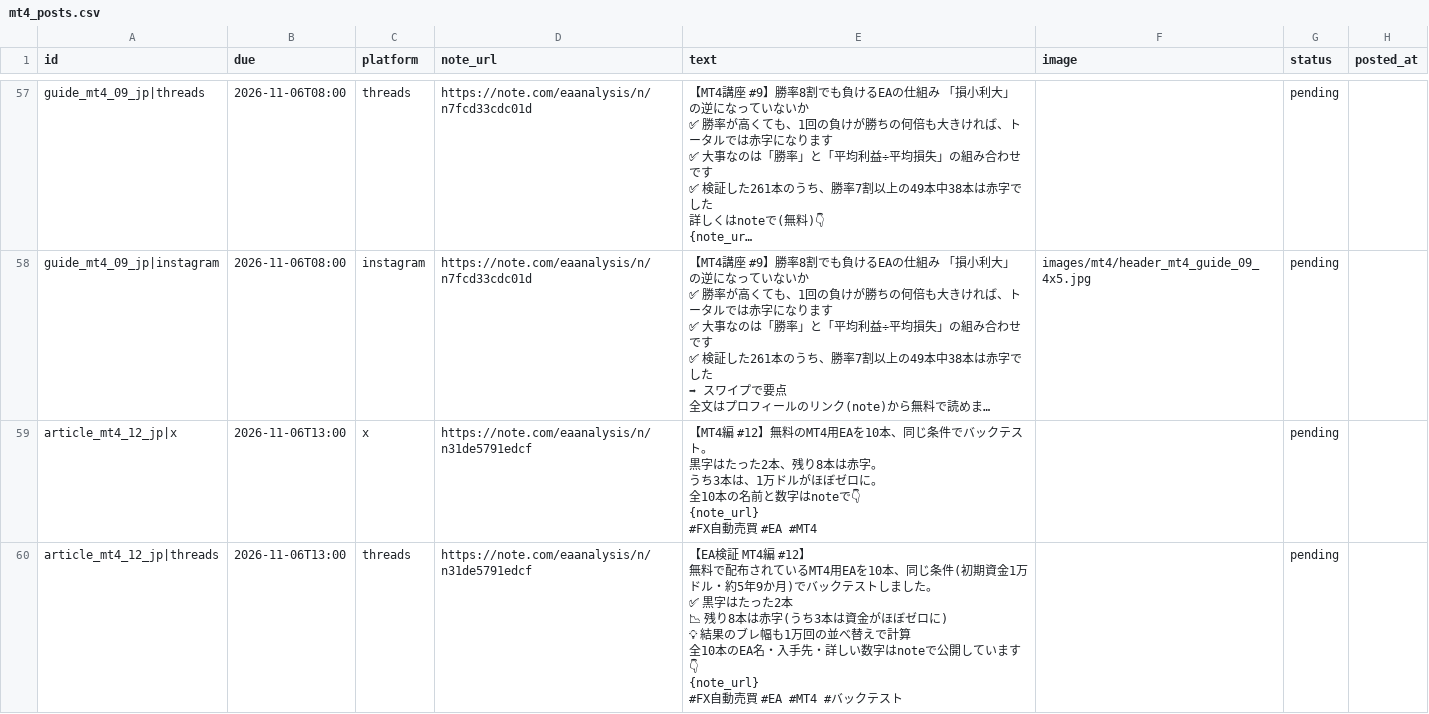
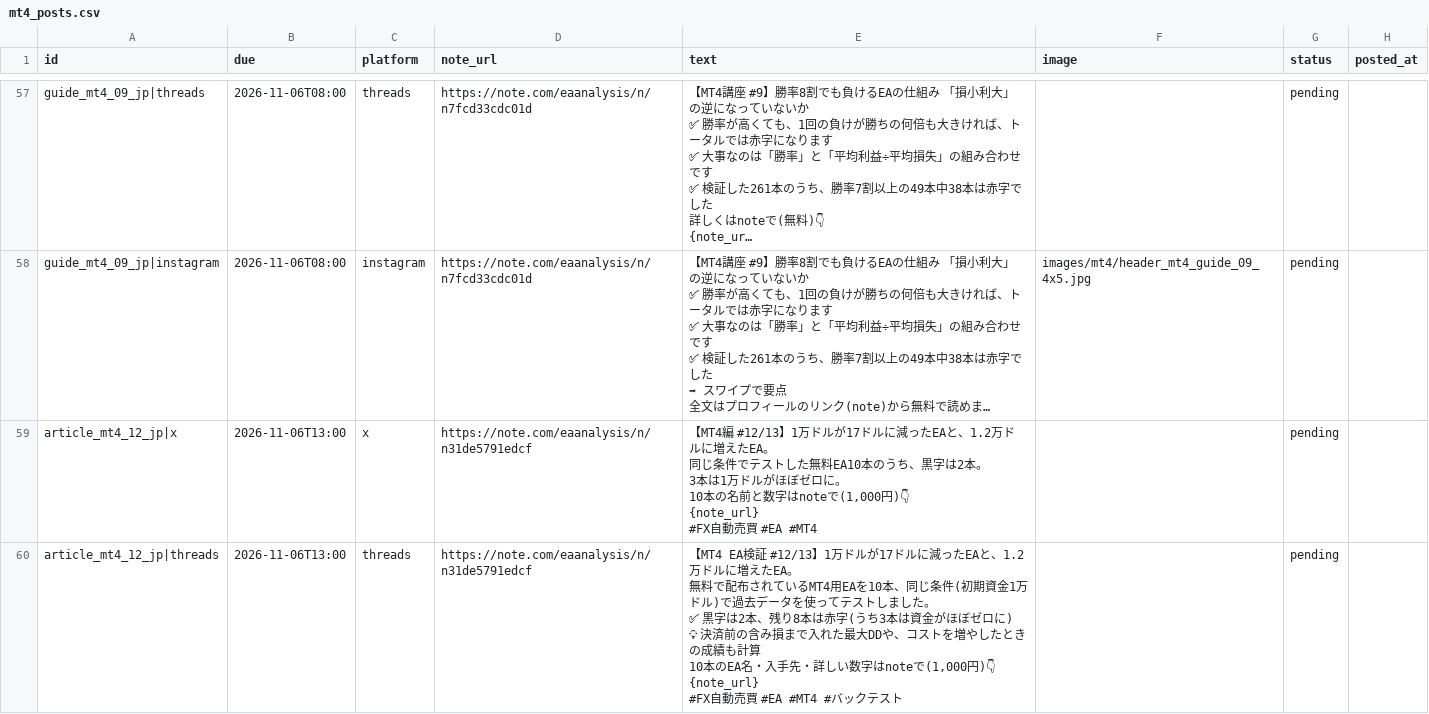
Before and after one commit to mi59jis/ea-verification-sns, a CSV file: sns-automation/config/mt4_posts.csv, drawn as a sheet; only a part is shown, gaps mark what is left out; long unchanged cells end in …; ↵ is a line break in a cell; the diff covers the shown part only; the diff names each change by its address in the sheet, - before the commit and + after, or states it on an @@ line.

```diff
--- a/sns-automation/config/mt4_posts.csv
+++ b/sns-automation/config/mt4_posts.csv
-E59 (text): 【MT4編 #12】無料のMT4用EAを10本、同じ条件でバックテスト。 ↵ 黒字はたった2本、残り8本は赤字。 ↵ うち3本は、1万ドルがほぼゼロに。 ↵ 全10本の名前と数字はnoteで👇 ↵ {note_url} ↵ #FX自動…
+E59 (text): 【MT4編 #12/13】1万ドルが17ドルに減ったEAと、1.2万ドルに増えたEA。 ↵ 同じ条件でテストした無料EA10本のうち、黒字は2本。 ↵ 3本は1万ドルがほぼゼロに。 ↵ 10本の名前と数字はnoteで(1,000円)👇 ↵ {note_url} ↵ #FX自動…
-E60 (text): 【EA検証 MT4編 #12】 ↵ 無料で配布されているMT4用EAを10本、同じ条件(初期資金1万ドル・約5年9か月)でバックテストしました。 ↵ ✅ 黒字はたった2本 ↵ 📉 残り8本は赤字(うち3本は資金がほぼゼロに) ↵ 💡 結果のブレ幅も1万回の並べ替えで計算 ↵ 全10本のEA名・入手先・詳しい数字はnoteで公開しています👇 ↵ {note_url} ↵ #FX自動…
+E60 (text): 【MT4 EA検証 #12/13】1万ドルが17ドルに減ったEAと、1.2万ドルに増えたEA。 ↵ 無料で配布されているMT4用EAを10本、同じ条件(初期資金1万ドル)で過去データを使ってテストしました。 ↵ ✅ 黒字は2本、残り8本は赤字(うち3本は資金がほぼゼロに) ↵ 💡 決済前の含み損まで入れた最大DDや、コストを増やしたときの成績も計算 ↵ 10本のEA名・入手先・詳しい数字はnoteで(1,000円)👇 ↵ {note_url} ↵ #FX自動…
```
Also changed, not shown: 41 edited cells elsewhere in this file, 13 other files.
